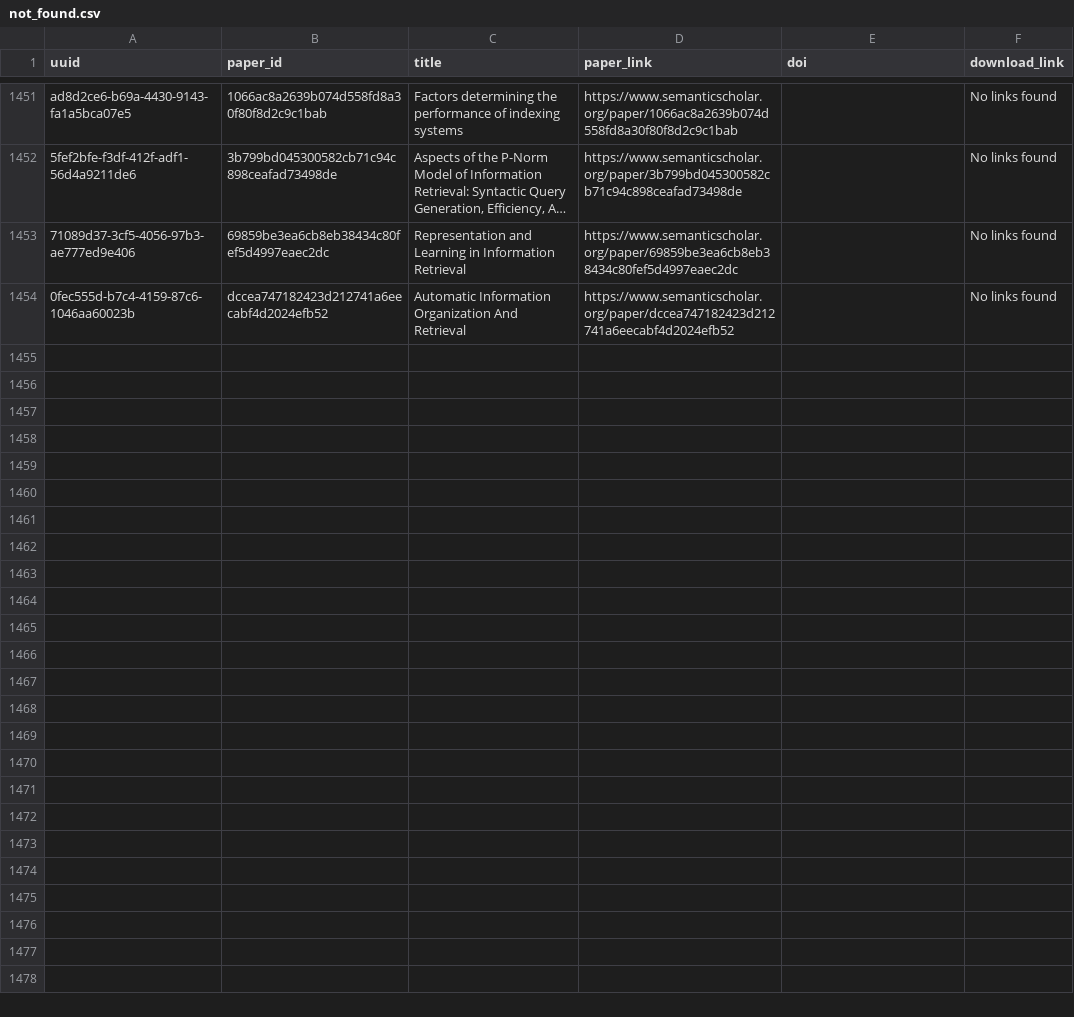
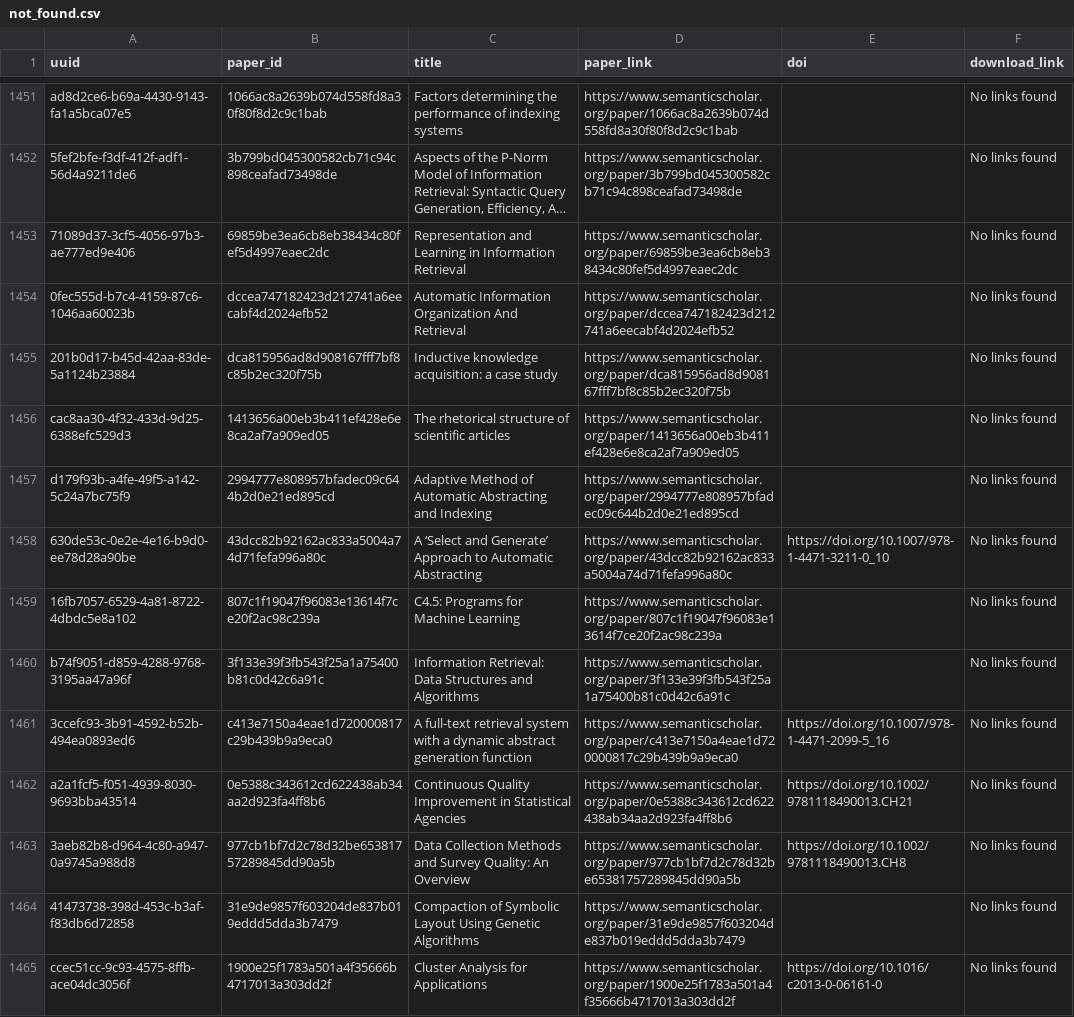
Before and after one commit to dev-SR/research-paper-downloader-pdf, a CSV file: data/info/not_found.csv, drawn as a sheet; only a part is shown, gaps mark what is left out; long unchanged cells end in …; the diff names each change by its address in the sheet, - before the commit and + after, or states it on an @@ line.

```diff
--- a/data/info/not_found.csv
+++ b/data/info/not_found.csv
+row 1455: 201b0d17-b45d-42aa-83de-5a1124b23884 | dca815956ad8d908167fff7bf8c85b2ec320f75b | Inductive knowledge acquisition: a case study | https://www.semanticscholar.org/paper/dca815956ad8d908167fff7bf8c85b2ec320f75b |  | No links found
+row 1456: cac8aa30-4f32-433d-9d25-6388efc529d3 | 1413656a00eb3b411ef428e6e8ca2af7a909ed05 | The rhetorical structure of scientific articles | https://www.semanticscholar.org/paper/1413656a00eb3b411ef428e6e8ca2af7a909ed05 |  | No links found
+row 1457: d179f93b-a4fe-49f5-a142-5c24a7bc75f9 | 2994777e808957bfadec09c644b2d0e21ed895cd | Adaptive Method of Automatic Abstracting and Indexing | https://www.semanticscholar.org/paper/2994777e808957bfadec09c644b2d0e21ed895cd |  | No links found
+row 1458: 630de53c-0e2e-4e16-b9d0-ee78d28a90be | 43dcc82b92162ac833a5004a74d71fefa996a80c | A ‘Select and Generate’ Approach to Automatic Abstracting | https://www.semanticscholar.org/paper/43dcc82b92162ac833a5004a74d71fefa996a80c | https://doi.org/10.1007/978-1-4471-3211-0_10 | No links found
+row 1459: 16fb7057-6529-4a81-8722-4dbdc5e8a102 | 807c1f19047f96083e13614f7ce20f2ac98c239a | C4.5: Programs for Machine Learning | https://www.semanticscholar.org/paper/807c1f19047f96083e13614f7ce20f2ac98c239a |  | No links found
+row 1460: b74f9051-d859-4288-9768-3195aa47a96f | 3f133e39f3fb543f25a1a75400b81c0d42c6a91c | Information Retrieval: Data Structures and Algorithms | https://www.semanticscholar.org/paper/3f133e39f3fb543f25a1a75400b81c0d42c6a91c |  | No links found
+row 1461: 3ccefc93-3b91-4592-b52b-494ea0893ed6 | c413e7150a4eae1d720000817c29b439b9a9eca0 | A full-text retrieval system with a dynamic abstract generation function | https://www.semanticscholar.org/paper/c413e7150a4eae1d720000817c29b439b9a9eca0 | https://doi.org/10.1007/978-1-4471-2099-5_16 | No links found
+row 1462: a2a1fcf5-f051-4939-8030-9693bba43514 | 0e5388c343612cd622438ab34aa2d923fa4ff8b6 | Continuous Quality Improvement in Statistical Agencies | https://www.semanticscholar.org/paper/0e5388c343612cd622438ab34aa2d923fa4ff8b6 | https://doi.org/10.1002/9781118490013.CH21 | No links found
+row 1463: 3aeb82b8-d964-4c80-a947-0a9745a988d8 | 977cb1bf7d2c78d32be65381757289845dd90a5b | Data Collection Methods and Survey Quality: An Overview | https://www.semanticscholar.org/paper/977cb1bf7d2c78d32be65381757289845dd90a5b | https://doi.org/10.1002/9781118490013.CH8 | No links found
+row 1464: 41473738-398d-453c-b3af-f83db6d72858 | 31e9de9857f603204de837b019eddd5dda3b7479 | Compaction of Symbolic Layout Using Genetic Algorithms | https://www.semanticscholar.org/paper/31e9de9857f603204de837b019eddd5dda3b7479 |  | No links found
+row 1465: ccec51cc-9c93-4575-8ffb-ace04dc3056f | 1900e25f1783a501a4f35666b4717013a303dd2f | Cluster Analysis for Applications | https://www.semanticscholar.org/paper/1900e25f1783a501a4f35666b4717013a303dd2f | https://doi.org/10.1016/c2013-0-06161-0 | No links found
```
Also changed, not shown: data/info/done.csv, data/info/errors.csv, 1 other file.
